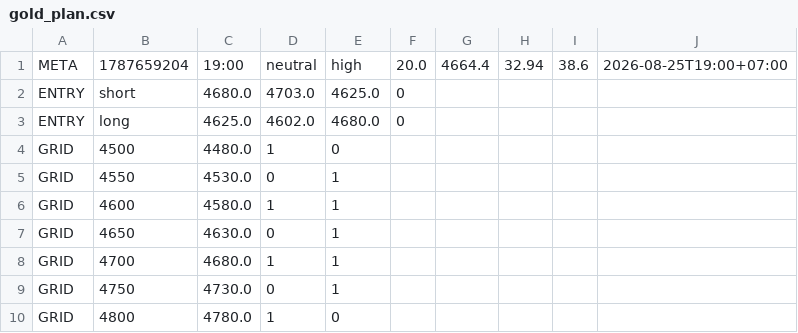
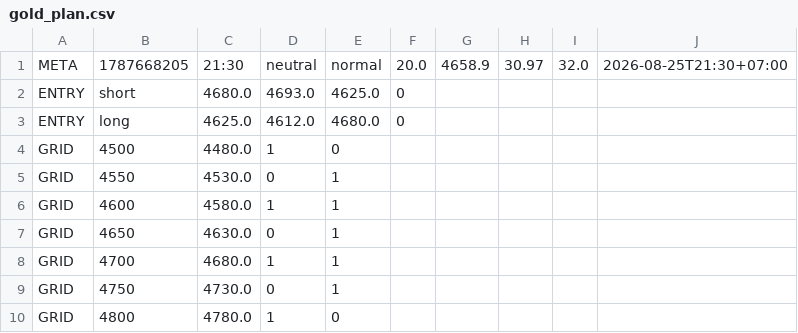
Before and after one commit to perpetualpp-rgb/gold-oi-dashboard, a CSV file: data/gold_plan.csv, drawn as a sheet.

Commit message:
Auto plan 21:30 2026-08-25

```diff
--- a/data/gold_plan.csv
+++ b/data/gold_plan.csv
@@ -1,4 +1,4 @@
-META,1787659204,19:00,neutral,high,20.0,4664.4,32.94,38.6,2026-08-25T19:00+07:00
-ENTRY,short,4680.0,4703.0,4625.0,0
-ENTRY,long,4625.0,4602.0,4680.0,0
+META,1787668205,21:30,neutral,normal,20.0,4658.9,30.97,32.0,2026-08-25T21:30+07:00
+ENTRY,short,4680.0,4693.0,4625.0,0
+ENTRY,long,4625.0,4612.0,4680.0,0
 GRID,4500,4480.0,1,0
```
Also changed, not shown: 4 other files.
